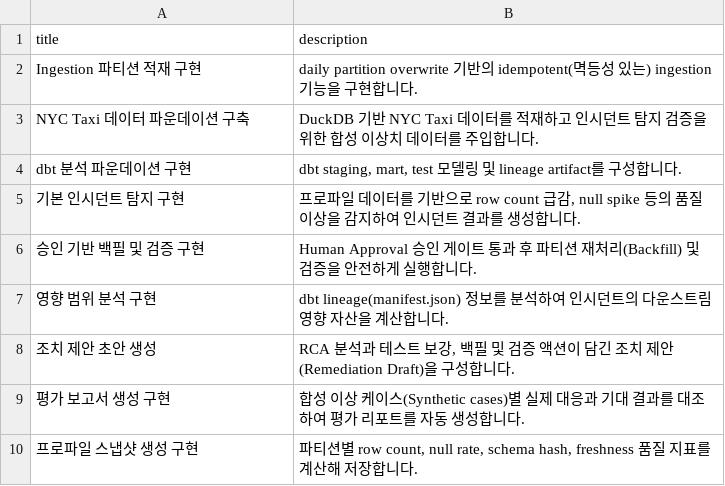
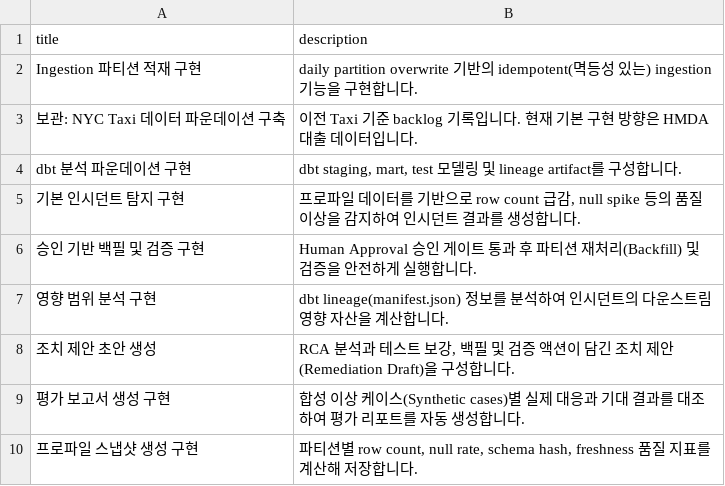
Before and after one commit to mols3131d/hmda-data-reliability, a CSV file: docs/backlogs/INDEX.csv, drawn as a sheet.

Commit message:
docs: document HMDA loan pivot

```diff
--- a/docs/backlogs/INDEX.csv
+++ b/docs/backlogs/INDEX.csv
@@ -2,3 +2,3 @@ title,description
 Ingestion 파티션 적재 구현,daily partition overwrite 기반의 idempotent(멱등성 있는) ingestion 기능을 구현합니다.
-NYC Taxi 데이터 파운데이션 구축,DuckDB 기반 NYC Taxi 데이터를 적재하고 인시던트 탐지 검증을 위한 합성 이상치 데이터를 주입합니다.
+보관: NYC Taxi 데이터 파운데이션 구축,이전 Taxi 기준 backlog 기록입니다. 현재 기본 구현 방향은 HMDA 대출 데이터입니다.
 dbt 분석 파운데이션 구현,"dbt staging, mart, test 모델링 및 lineage artifact를 구성합니다."
```
Also changed, not shown: 9 other files.
